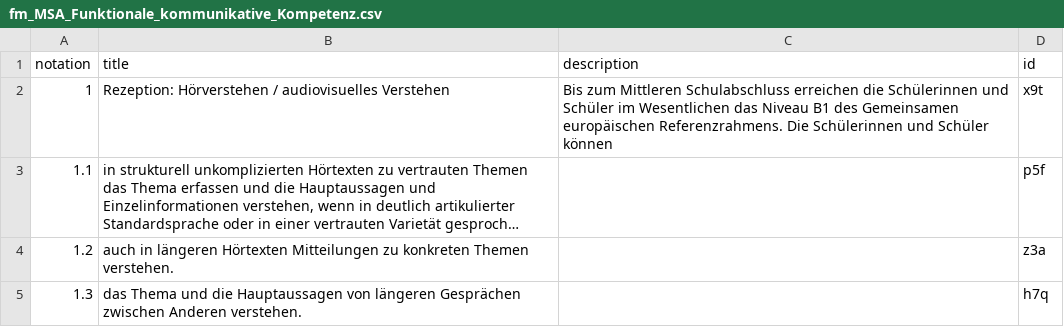
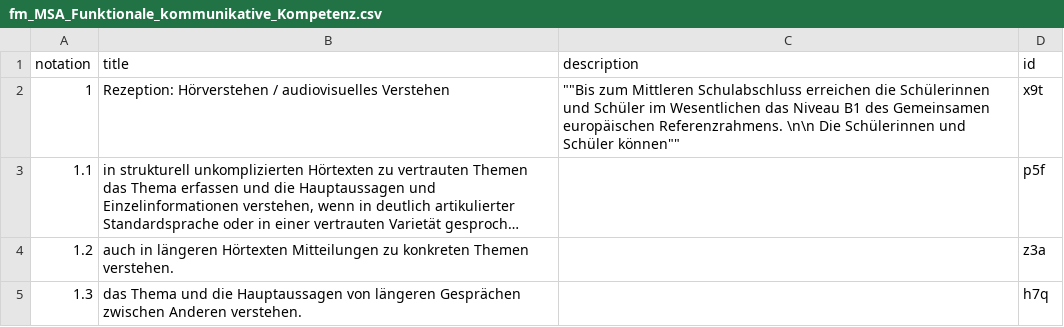
Before and after one commit to iqb-vocabs/v56, a CSV file: csv/fm_MSA_Funktionale_kommunikative_Kompetenz.csv, drawn as a sheet; only a part is shown; long unchanged cells end in …; the diff covers the shown part only; the diff names each change by its address in the sheet, - before the commit and + after, or states it on an @@ line.

Commit message:
Split definition/description into multiple paragraphs

```diff
--- a/csv/fm_MSA_Funktionale_kommunikative_Kompetenz.csv
+++ b/csv/fm_MSA_Funktionale_kommunikative_Kompetenz.csv
-C2 (description): Bis zum Mittleren Schulabschluss erreichen die Schülerinnen und Schüler im Wesentlichen das Niveau B1 des Gemeinsamen europäischen Referenzrahmens. Die Schülerinnen und Schüler können
+C2 (description): ""Bis zum Mittleren Schulabschluss erreichen die Schülerinnen und Schüler im Wesentlichen das Niveau B1 des Gemeinsamen europäischen Referenzrahmens. \n\n Die Schülerinnen und Schüler können""
```
Also changed, not shown: 3 edited cells elsewhere in this file, csv/fe_ESA_Funktionale_kommunikative_Kompetenz.csv, csv/ve_ESA_Verfuegen_ueber_sprachliche_Mittel.csv, 15 other files.
